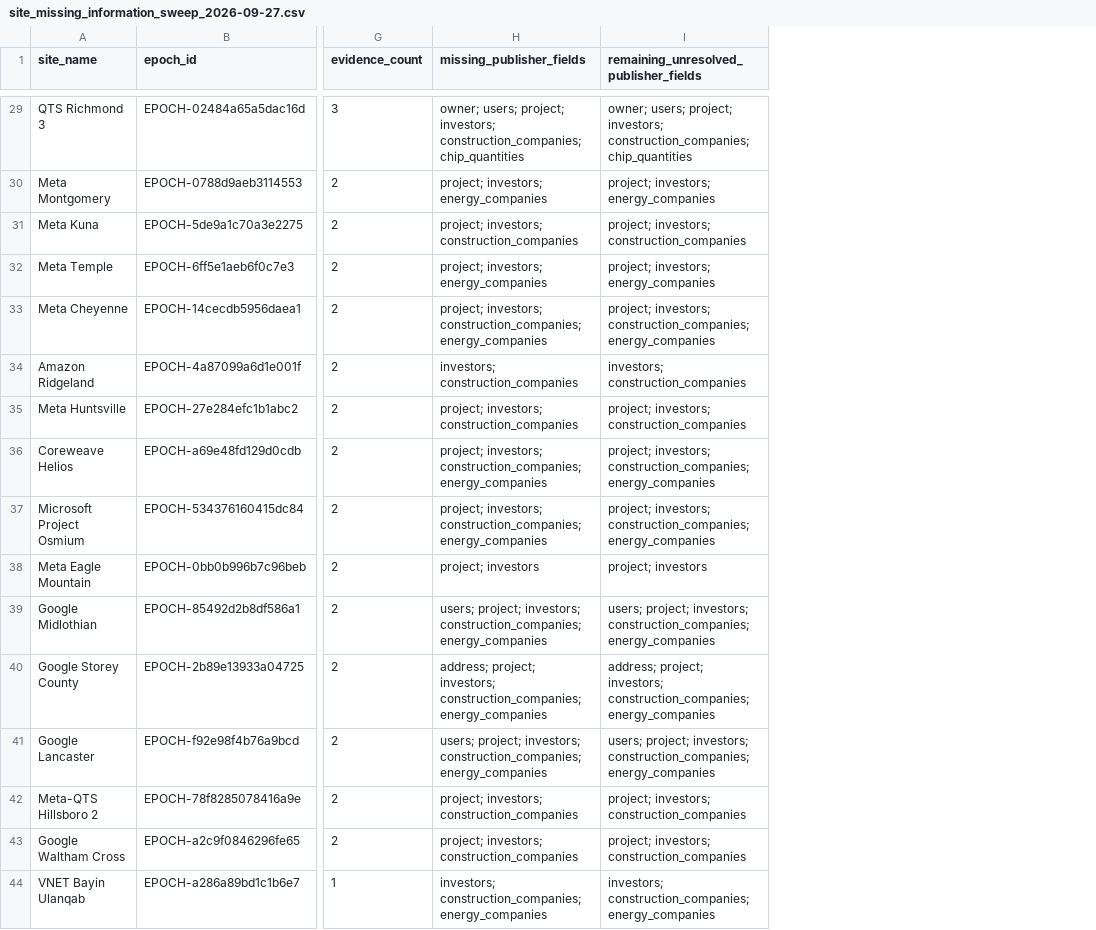
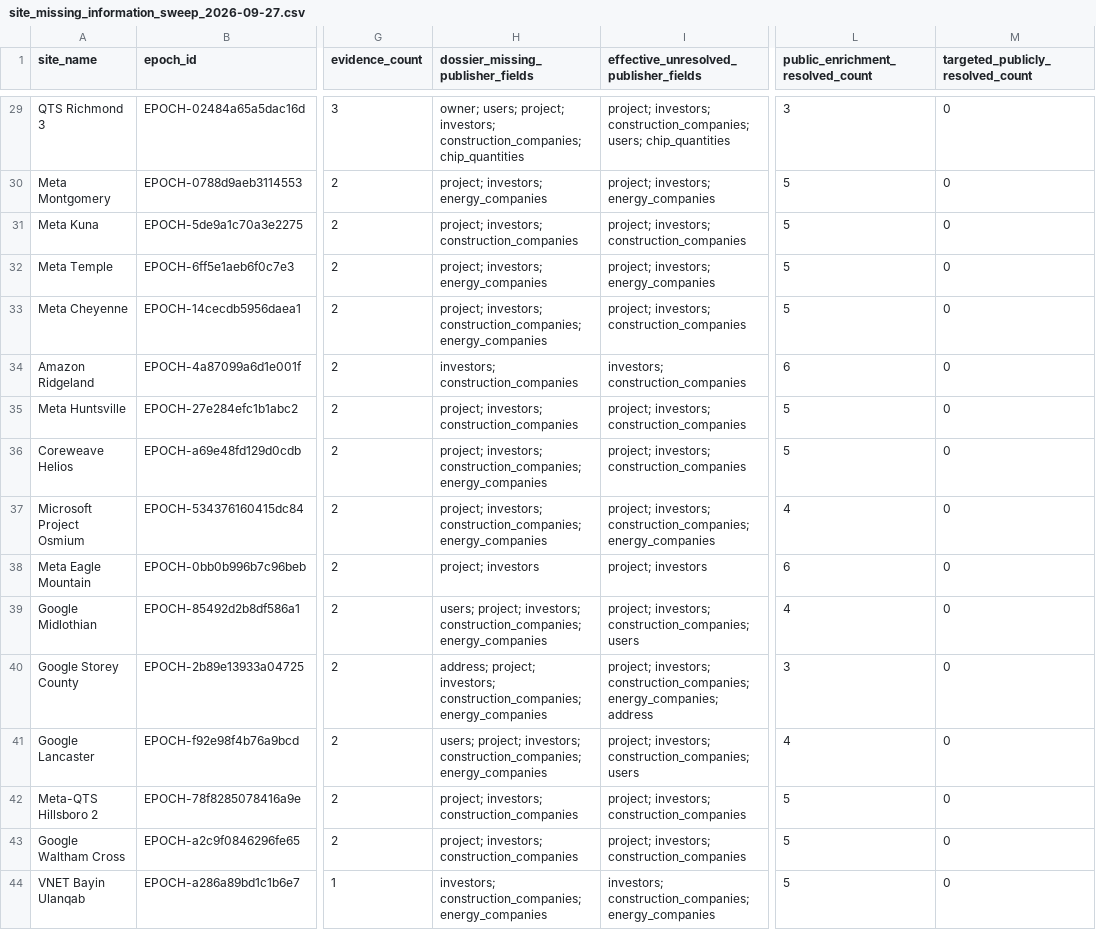
Before and after one commit to AnonRish/continental-load-registry, a CSV file: data/track3/site_missing_information_sweep_2026-09-27.csv, drawn as a sheet; only a part is shown, gaps mark what is left out; the diff covers the shown part only; the diff names each change by its address in the sheet, - before the commit and + after, or states it on an @@ line.

Commit message:
Reconcile research sweep CSV with public enrichment

```diff
--- a/data/track3/site_missing_information_sweep_2026-09-27.csv
+++ b/data/track3/site_missing_information_sweep_2026-09-27.csv
+column L (public_enrichment_resolved_count), rows 29-44: 3 | 5 | 5 | 5 | 5 | 6 | 5 | 5 | 4 | 6 | 4 | 3 | 4 | 5 | 5 | 5
+column M (targeted_publicly_resolved_count), rows 29-44: all 0
-H1: missing_publisher_fields
+H1: dossier_missing_publisher_fields
-I1: remaining_unresolved_publisher_fields
+I1: effective_unresolved_publisher_fields
-I29: owner; users; project; investors; construction_companies; chip_quantities
+I29: project; investors; construction_companies; users; chip_quantities
-I33: project; investors; construction_companies; energy_companies
+I33: project; investors; construction_companies
-I36: project; investors; construction_companies; energy_companies
+I36: project; investors; construction_companies
-I39: users; project; investors; construction_companies; energy_companies
+I39: project; investors; construction_companies; users
-I40: address; project; investors; construction_companies; energy_companies
+I40: project; investors; construction_companies; energy_companies; address
-I41: users; project; investors; construction_companies; energy_companies
+I41: project; investors; construction_companies; users
```
Also changed, not shown: 47 edited cells elsewhere in this file.
